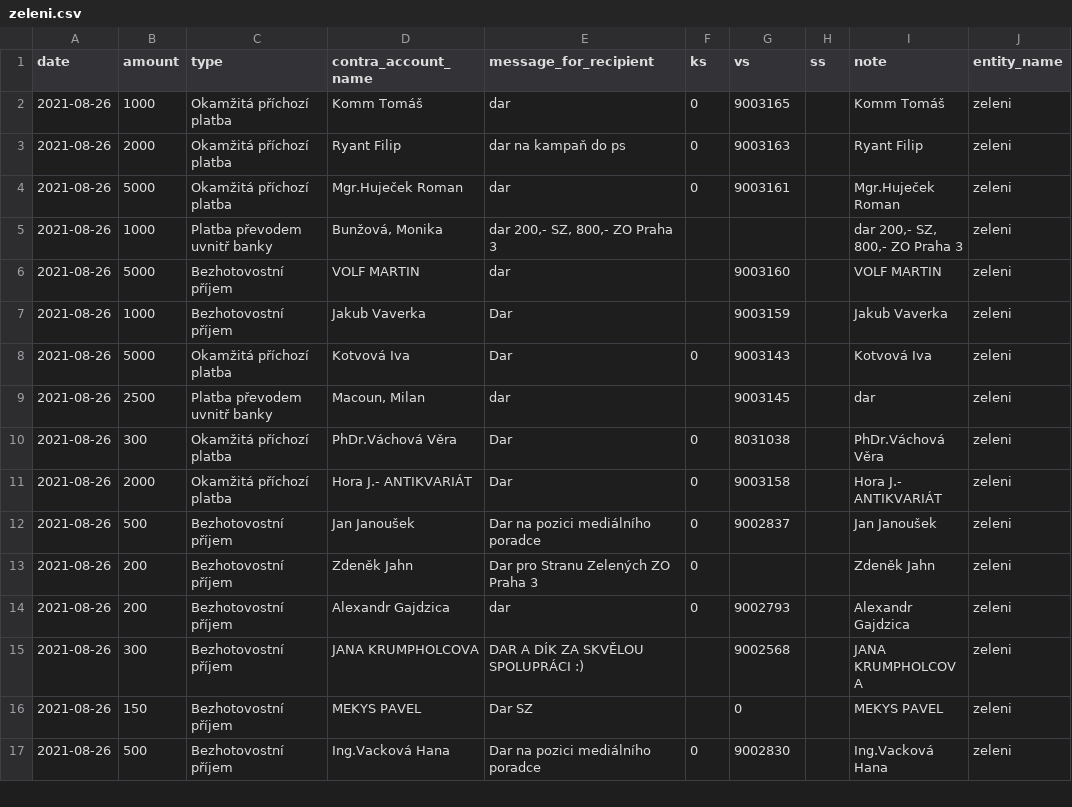
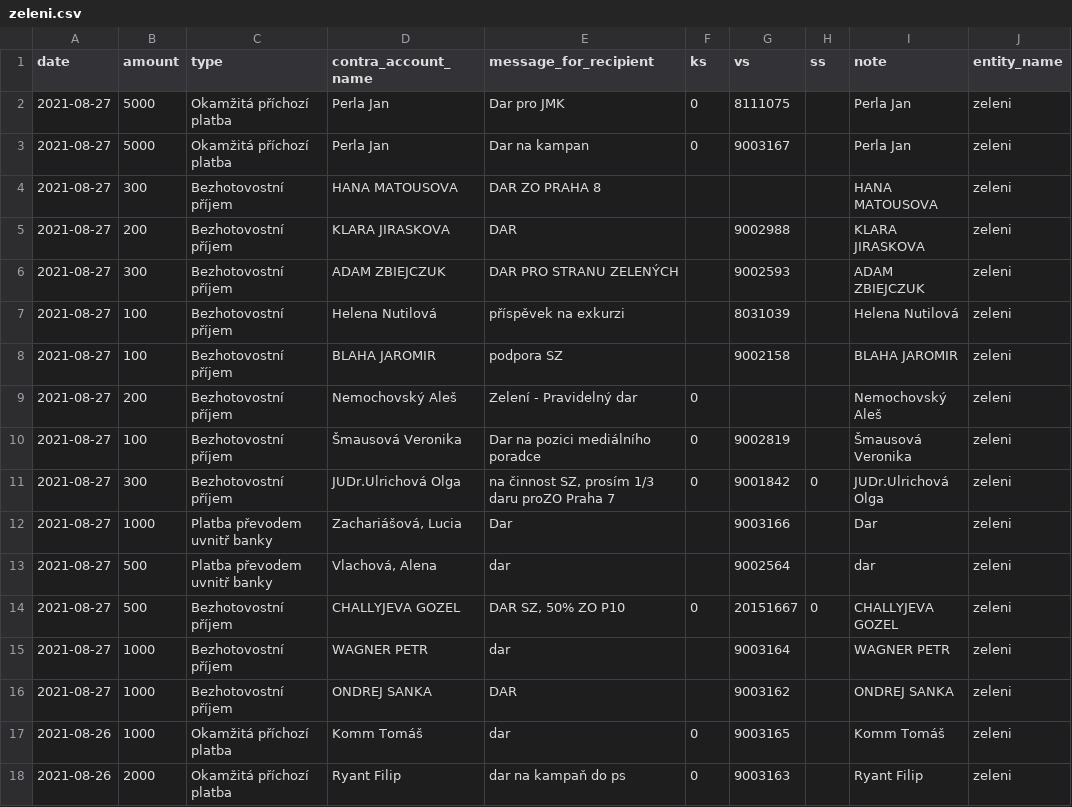
Before and after one commit to opop999/transparent_election_accounts, a CSV file: data/donation_accounts/individual_donation_accounts/zeleni.csv, drawn as a sheet; only a part is shown; the shorter side is filled out with more unchanged rows.

```diff
--- a/data/donation_accounts/individual_donation_accounts/zeleni.csv
+++ b/data/donation_accounts/individual_donation_accounts/zeleni.csv
@@ -1,2 +1,17 @@
 date,amount,type,contra_account_name,message_for_recipient,ks,vs,ss,note,entity_name
+2021-08-27,5000,Okamžitá příchozí platba,Perla Jan,Dar pro JMK,0,8111075,,Perla Jan,zeleni
+2021-08-27,5000,Okamžitá příchozí platba,Perla Jan,Dar na kampan,0,9003167,,Perla Jan,zeleni
+2021-08-27,300,Bezhotovostní příjem,HANA MATOUSOVA,DAR ZO PRAHA 8,,,,HANA MATOUSOVA,zeleni
+2021-08-27,200,Bezhotovostní příjem,KLARA JIRASKOVA,DAR,,9002988,,KLARA JIRASKOVA,zeleni
+2021-08-27,300,Bezhotovostní příjem,ADAM ZBIEJCZUK,DAR PRO STRANU ZELENÝCH,,9002593,,ADAM ZBIEJCZUK,zeleni
+2021-08-27,100,Bezhotovostní příjem,Helena Nutilová,příspěvek na exkurzi,,8031039,,Helena Nutilová,zeleni
+2021-08-27,100,Bezhotovostní příjem,BLAHA JAROMIR,podpora SZ,,9002158,,BLAHA JAROMIR,zeleni
+2021-08-27,200,Bezhotovostní příjem,Nemochovský Aleš,Zelení - Pravidelný dar,0,,,Nemochovský Aleš,zeleni
+2021-08-27,100,Bezhotovostní příjem,Šmausová Veronika,Dar na pozici mediálního poradce,0,9002819,,Šmausová Veronika,zeleni
+2021-08-27,300,Bezhotovostní příjem,JUDr.Ulrichová Olga,"na činnost SZ, prosím 1/3 daru proZO Praha 7",0,9001842,0,JUDr.Ulrichová Olga,zeleni
+2021-08-27,1000,Platba převodem uvnitř banky,"Zachariášová, Lucia",Dar,,9003166,,Dar,zeleni
+2021-08-27,500,Platba převodem uvnitř banky,"Vlachová, Alena",dar,,9002564,,dar,zeleni
+2021-08-27,500,Bezhotovostní příjem,CHALLYJEVA GOZEL,"DAR SZ, 50% ZO P10",0,20151667,0,CHALLYJEVA GOZEL,zeleni
+2021-08-27,1000,Bezhotovostní příjem,WAGNER PETR,dar,,9003164,,WAGNER PETR,zeleni
+2021-08-27,1000,Bezhotovostní příjem,ONDREJ SANKA,DAR,,9003162,,ONDREJ SANKA,zeleni
 2021-08-26,1000,Okamžitá příchozí platba,Komm Tomáš,dar,0,9003165,,Komm Tomáš,zeleni
```
Also changed, not shown: data/donation_accounts/individual_donation_accounts/kdu-csl.csv, data/donation_accounts/individual_donation_accounts/pirati.csv, 39 other files.
